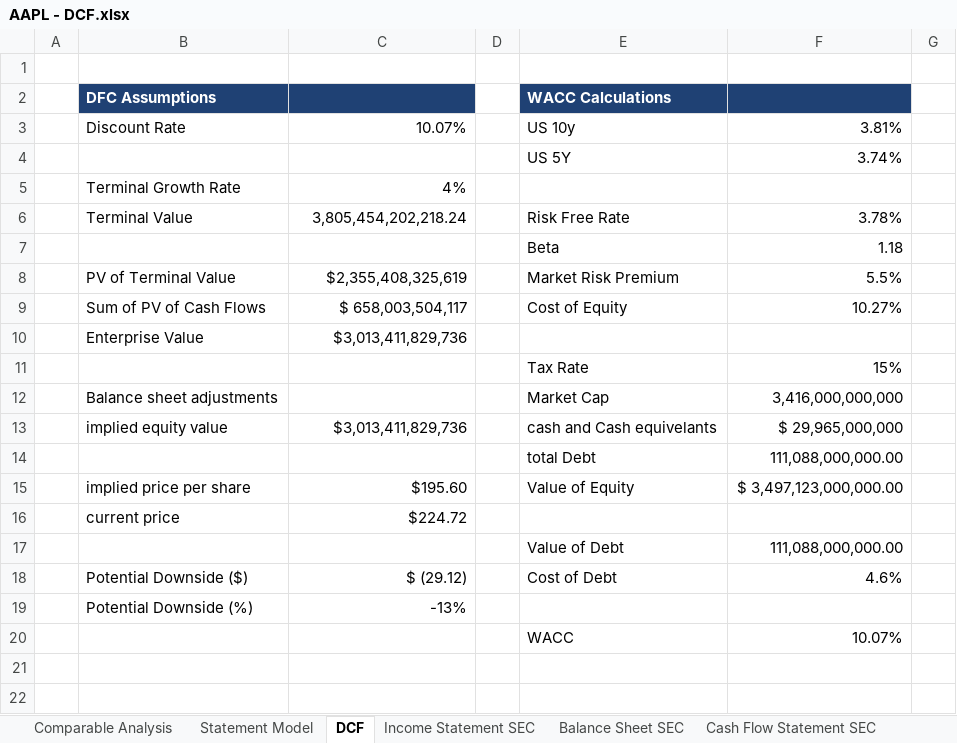
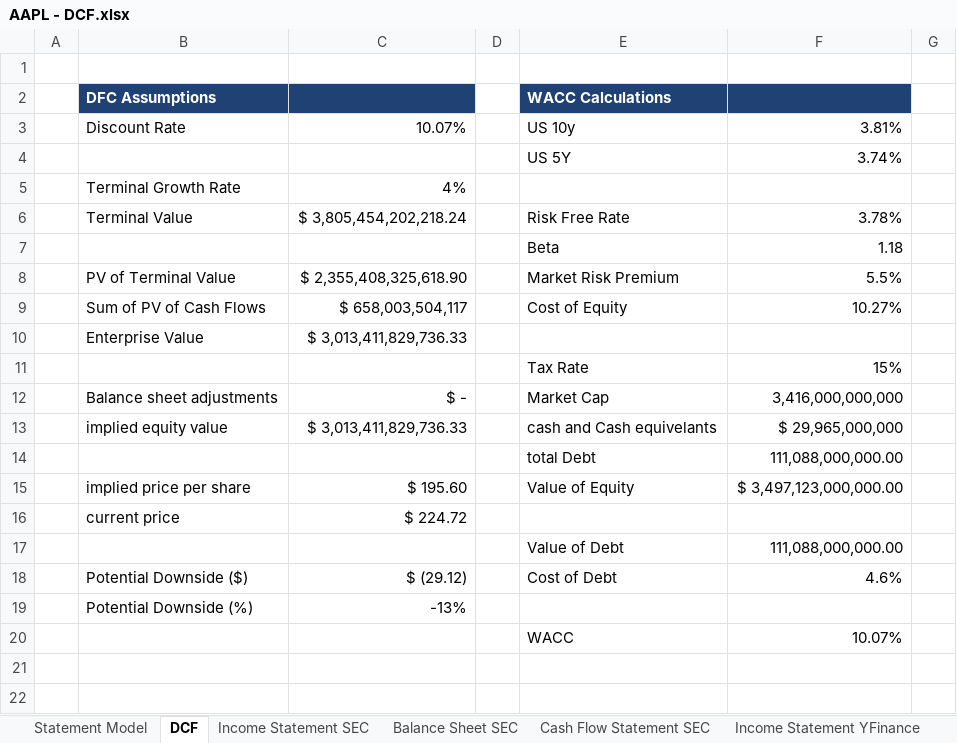
Before and after one commit to jar2295/Finance-Portfolio, an Excel workbook: Excel/AAPL - DCF.xlsx, sheet DCF, drawn as a sheet; only a part is shown; values as stored, in another font and other column widths than the file's, no borders; conditional formats not drawn; the diff names each change by its address in the sheet, - before the commit and + after, or states it on an @@ line.

```diff
--- a/Excel/AAPL - DCF.xlsx (sheet DCF)
+++ b/Excel/AAPL - DCF.xlsx (sheet DCF)
-sheet tab: Comparable Analysis
-C6: 3,805,454,202,218.24
+C6: $ 3,805,454,202,218.24
-C8: $2,355,408,325,619
+C8: $ 2,355,408,325,618.90
-C10: $3,013,411,829,736
+C10: $ 3,013,411,829,736.33
-C12: (empty)
+C12: $ -
-C13: $3,013,411,829,736
+C13: $ 3,013,411,829,736.33
-C15: $195.60
+C15: $ 195.60
-C16: $224.72
+C16: $ 224.72
```
Also changed, not shown: sheet Statement Model, Excel/MCD - DFC.xlsx, 6 other files.
